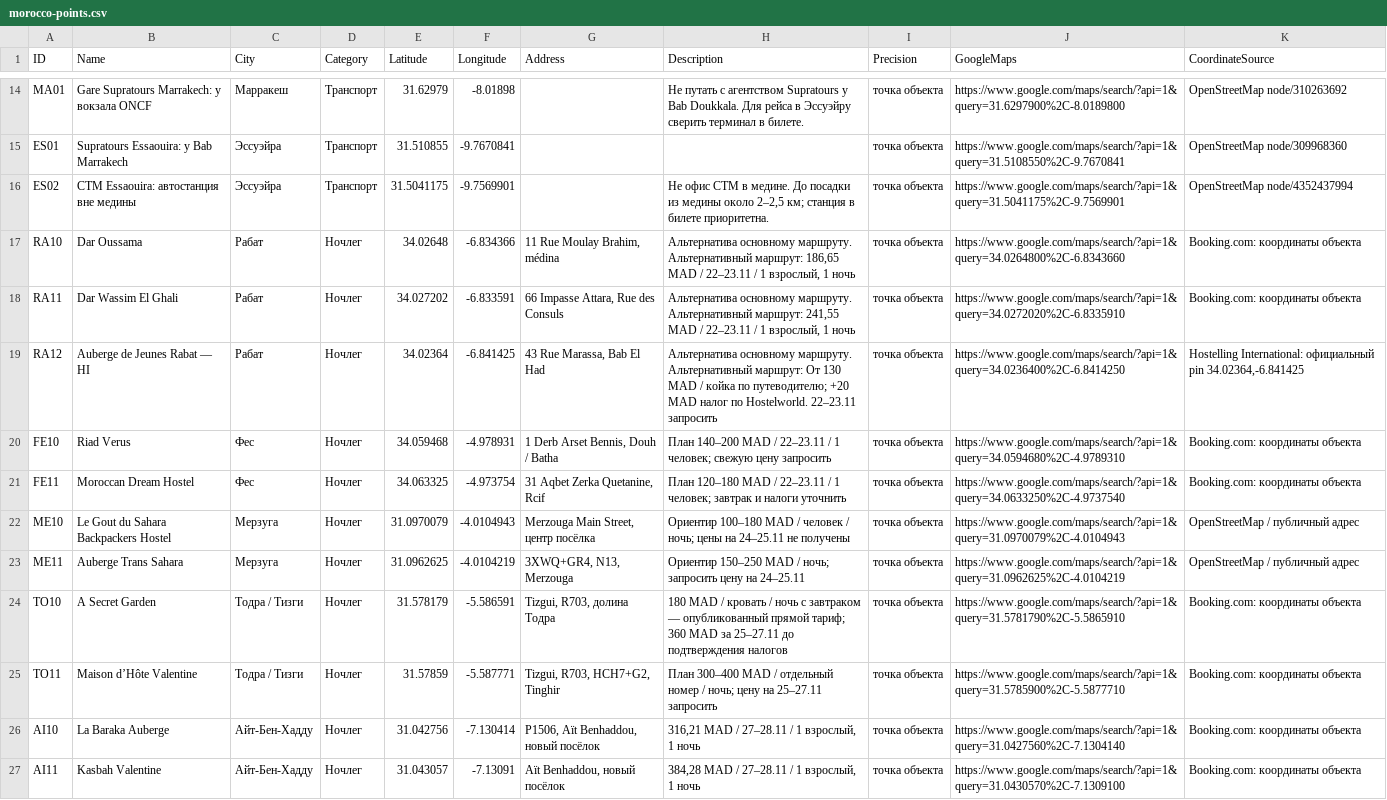
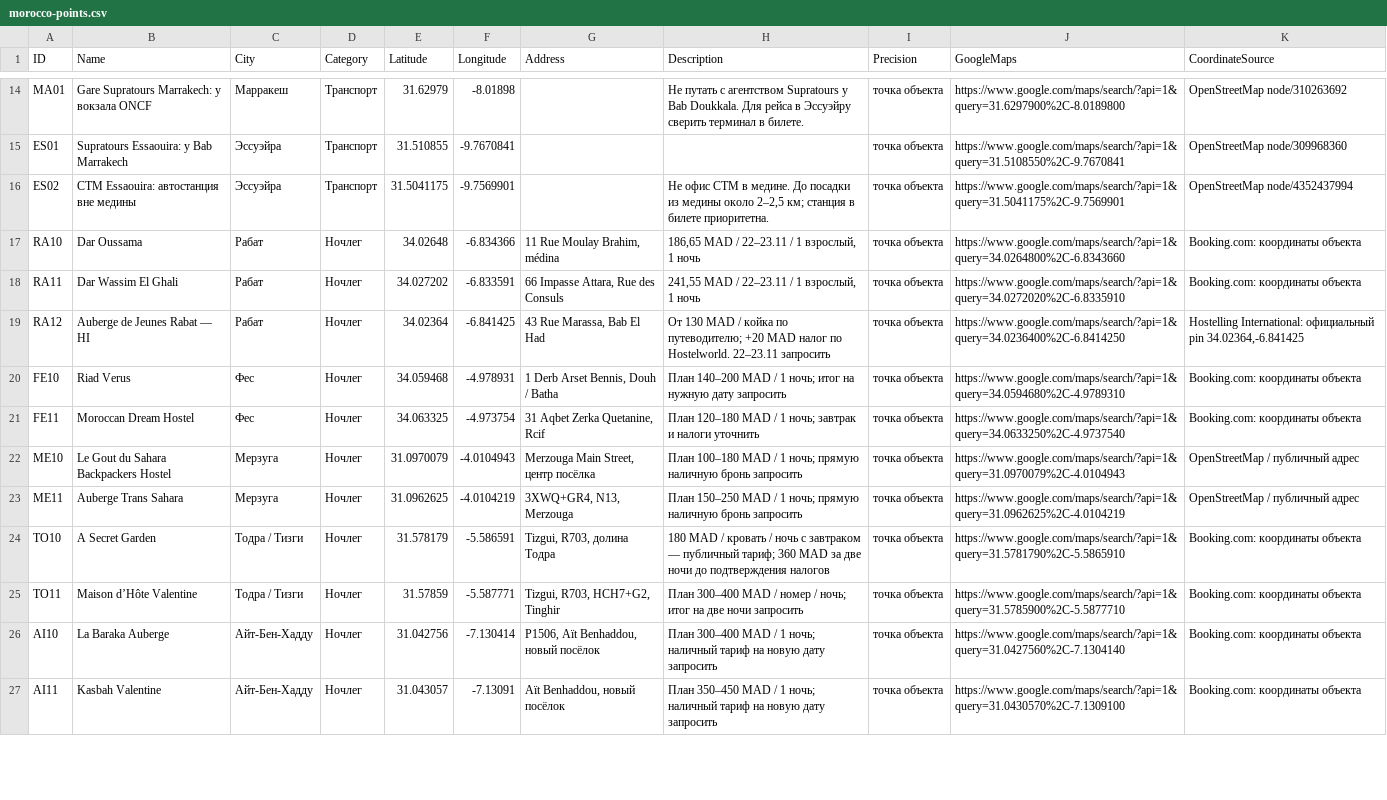
Before and after one commit to vr2g9j2k5s-stack/my-guides, a CSV file: morocco-points.csv, drawn as a sheet; only a part is shown, gaps mark what is left out; the diff covers the shown part only; the diff names each change by its address in the sheet, - before the commit and + after, or states it on an @@ line.

Commit message:
Include Rabat and extend Morocco journey through 3 December

```diff
--- a/morocco-points.csv
+++ b/morocco-points.csv
-H17 (Description): Альтернатива основному маршруту. Альтернативный маршрут: 186,65 MAD…
+H17 (Description): 186,65 MAD…
-H18 (Description): Альтернатива основному маршруту. Альтернативный маршрут: 241,55 MAD…
+H18 (Description): 241,55 MAD…
-H19 (Description): Альтернатива основному маршруту. Альтернативный маршрут: От 130…
+H19 (Description): От 130…
-H20 (Description): …MAD / 22–23.11 / 1 человек; свежую цену запросить
+H20 (Description): …MAD / 1 ночь; итог на нужную дату запросить
-H21 (Description): …MAD / 22–23.11 / 1 человек; завтрак и…
+H21 (Description): …MAD / 1 ночь; завтрак и…
-H22 (Description): Ориентир 100–180 MAD / человек / ночь; цены на 24–25.11 не получены
+H22 (Description): План 100–180 MAD / 1 ночь; прямую наличную бронь запросить
-H23 (Description): Ориентир 150–250 MAD / ночь; запросить цену на 24–25.11
+H23 (Description): План 150–250 MAD / 1 ночь; прямую наличную бронь запросить
-H24 (Description): …завтраком — опубликованный прямой тариф; 360 MAD за 25–27.11 до подтверждения…
+H24 (Description): …завтраком — публичный тариф; 360 MAD за две ночи до подтверждения…
-H25 (Description): …MAD / отдельный номер / ночь; цену на 25–27.11 запросить
+H25 (Description): …MAD / номер / ночь; итог на две ночи запросить
-H26 (Description): 316,21 MAD / 27–28.11 / 1 взрослый, 1 ночь
+H26 (Description): План 300–400 MAD / 1 ночь; наличный тариф на новую дату запросить
-H27 (Description): 384,28 MAD / 27–28.11 / 1 взрослый, 1 ночь
+H27 (Description): План 350–450 MAD / 1 ночь; наличный тариф на новую дату запросить
```
Also changed, not shown: 14 edited cells elsewhere in this file, 19 other files.
